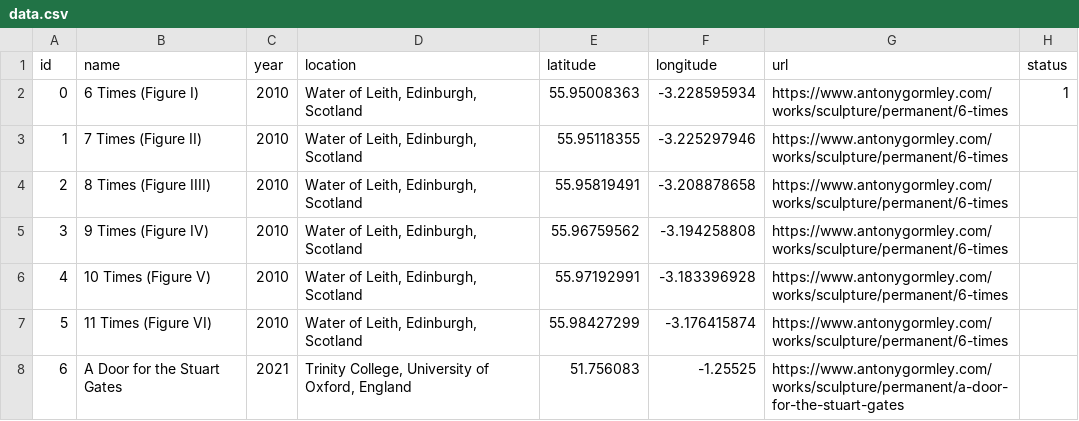
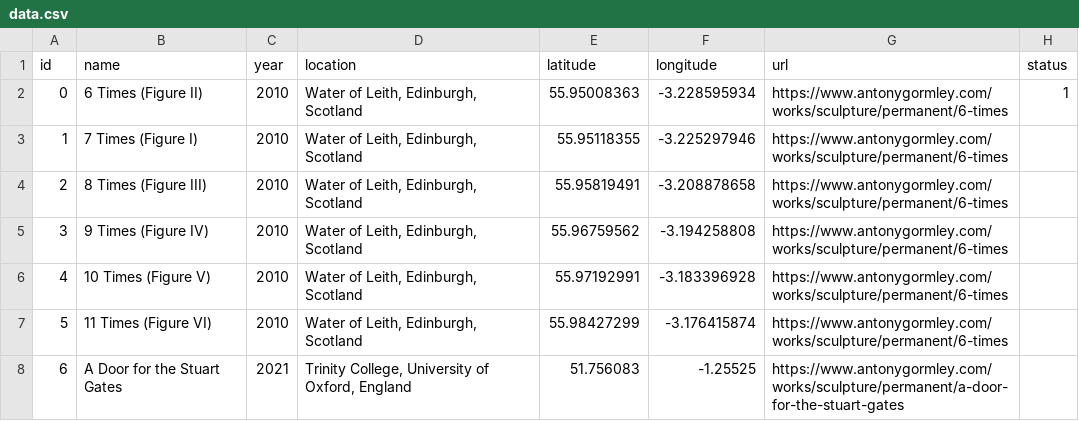
Before and after one commit to mprallison/gormley-bagger, a CSV file: data.csv, drawn as a sheet; only a part is shown.

Commit message:
name

```diff
--- a/data.csv
+++ b/data.csv
@@ -1,5 +1,5 @@
 id,name,year,location,latitude,longitude,url,status
-0,6 Times (Figure I),2010,"Water of Leith, Edinburgh, Scotland",55.95008363,-3.228595934,https://www.antonygormley.com/works/sculpture/permanent/6-times,1
-1,7 Times (Figure II),2010,"Water of Leith, Edinburgh, Scotland",55.95118355,-3.225297946,https://www.antonygormley.com/works/sculpture/permanent/6-times,
-2,8 Times (Figure IIII),2010,"Water of Leith, Edinburgh, Scotland",55.95819491,-3.208878658,https://www.antonygormley.com/works/sculpture/permanent/6-times,
+0,6 Times (Figure II),2010,"Water of Leith, Edinburgh, Scotland",55.95008363,-3.228595934,https://www.antonygormley.com/works/sculpture/permanent/6-times,1
+1,7 Times (Figure I),2010,"Water of Leith, Edinburgh, Scotland",55.95118355,-3.225297946,https://www.antonygormley.com/works/sculpture/permanent/6-times,
+2,8 Times (Figure III),2010,"Water of Leith, Edinburgh, Scotland",55.95819491,-3.208878658,https://www.antonygormley.com/works/sculpture/permanent/6-times,
 3,9 Times (Figure IV),2010,"Water of Leith, Edinburgh, Scotland",55.96759562,-3.194258808,https://www.antonygormley.com/works/sculpture/permanent/6-times,
```
Also changed, not shown: 1 other file.
